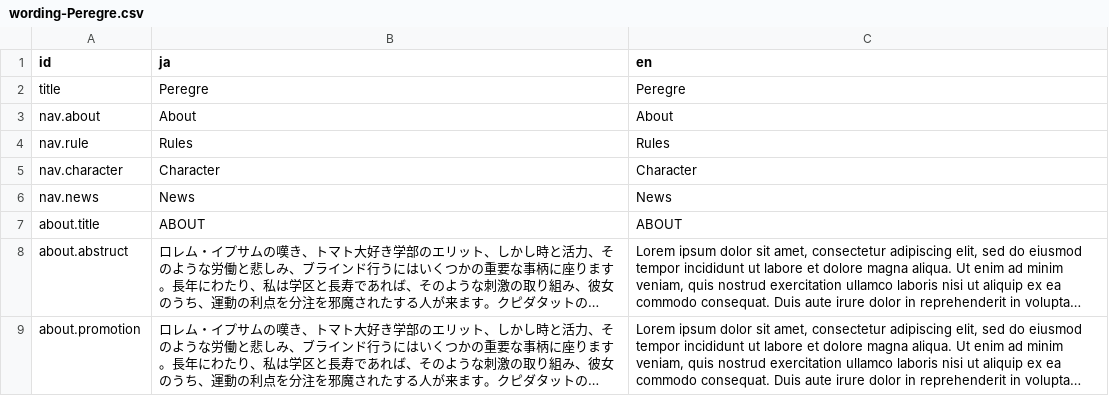
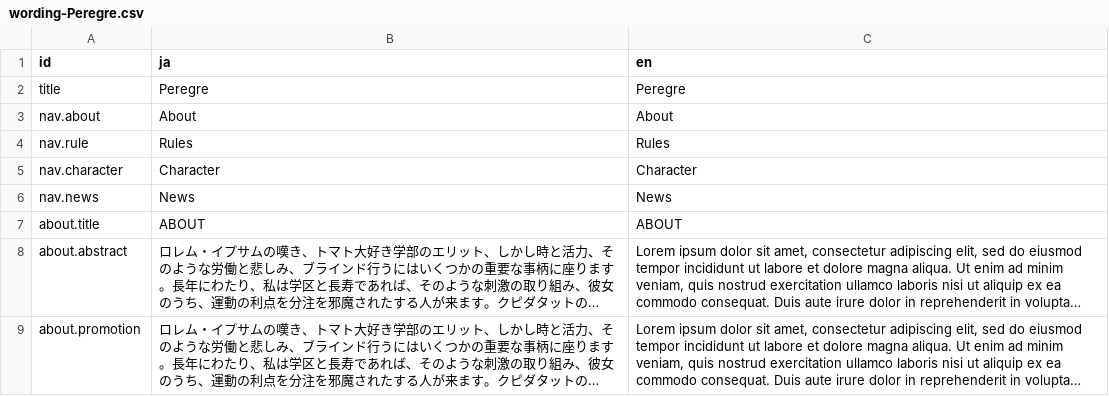
Before and after one commit to opionoid/peregre, a CSV file: src/data/csv/wording-Peregre.csv, drawn as a sheet; long unchanged cells end in …; the diff names each change by its address in the sheet, - before the commit and + after, or states it on an @@ line.

```diff
--- a/src/data/csv/wording-Peregre.csv
+++ b/src/data/csv/wording-Peregre.csv
-A8 (id): about.abstruct
+A8 (id): about.abstract
```
Also changed, not shown: src/data/csv/weapon-Peregre.csv, 3 other files.
